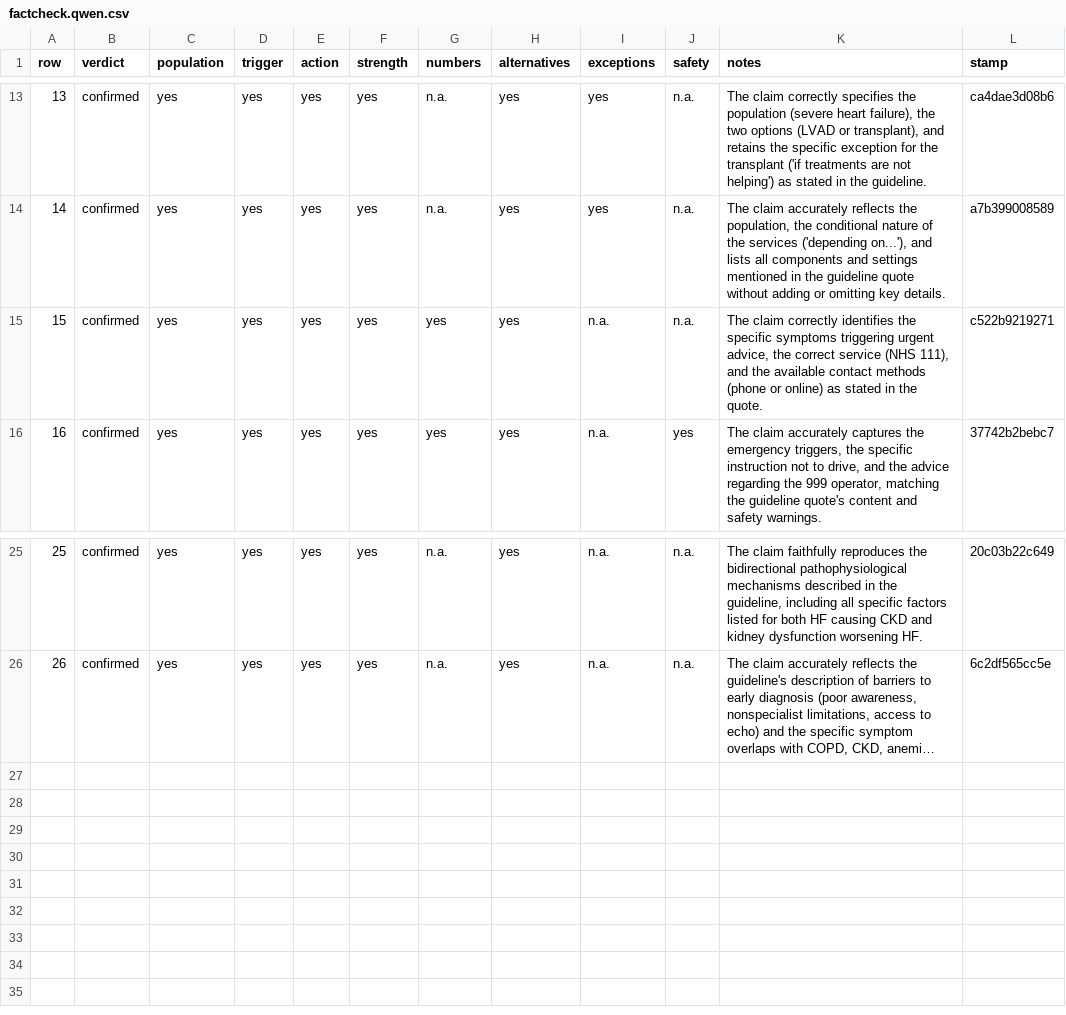
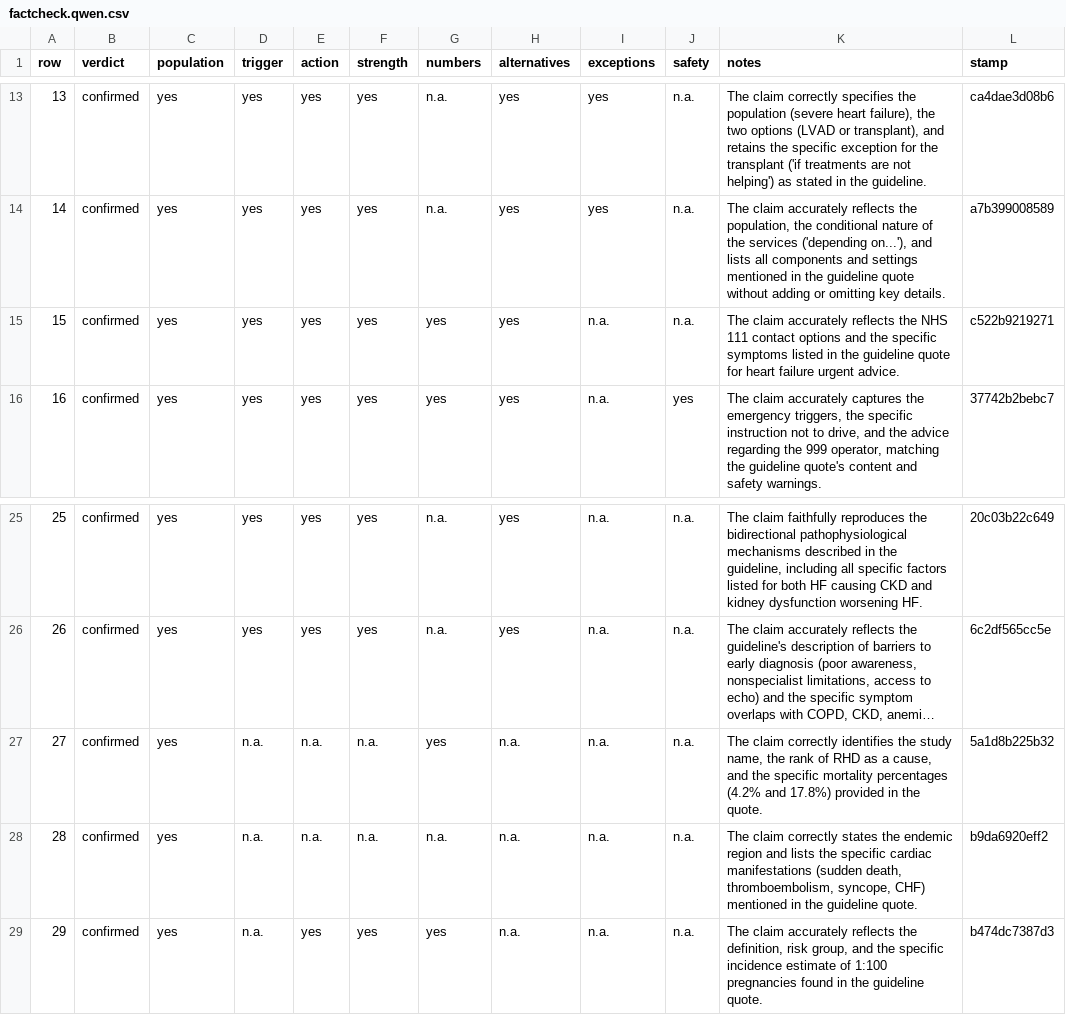
Before and after one commit to gremlindj11-ship-it/mess-app, a CSV file: content/open/heart-failure/factcheck.qwen.csv, drawn as a sheet; only a part is shown, gaps mark what is left out; long unchanged cells end in …; the diff names each change by its address in the sheet, - before the commit and + after, or states it on an @@ line.

```diff
--- a/content/open/heart-failure/factcheck.qwen.csv
+++ b/content/open/heart-failure/factcheck.qwen.csv
-K15 (notes): The claim correctly identifies the specific symptoms triggering urgent advice, the correct service (NHS 111), and the available contact methods (phone or online) as stated in the quote.
+K15 (notes): The claim accurately reflects the NHS 111 contact options and the specific symptoms listed in the guideline quote for heart failure urgent advice.
+row 27: 27 | confirmed | yes | n.a. | n.a. | n.a. | yes | n.a. | n.a. | n.a. | The claim correctly identifies the study name, the rank of RHD as a cause, and the specific mortality percentages (4.2% and 17.8%) provided in the quote. | 5a1d8b225b32
+row 28: 28 | confirmed | yes | n.a. | n.a. | n.a. | n.a. | n.a. | n.a. | n.a. | The claim correctly states the endemic region and lists the specific cardiac manifestations (sudden death, thromboembolism, syncope, CHF) mentioned in the guideline quote. | b9da6920eff2
+row 29: 29 | confirmed | yes | n.a. | yes | yes | yes | n.a. | n.a. | n.a. | The claim accurately reflects the definition, risk group, and the specific incidence estimate of 1:100 pregnancies found in the guideline quote. | b474dc7387d3
```
Also changed, not shown: content/open/heart-failure/consensus.csv.
